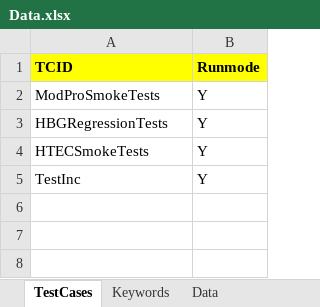
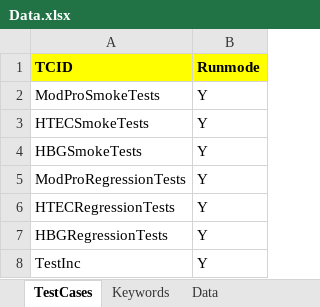
Before and after one commit to drkcpatel86/Mobile_IOS, an Excel workbook: Core_Framework_Mobile/data/Data.xlsx, sheet TestCases, drawn as a sheet; values as stored, in another font and other column widths than the file's, no borders; the diff names each change by its address in the sheet, - before the commit and + after, or states it on an @@ line.

```diff
--- a/Core_Framework_Mobile/data/Data.xlsx (sheet TestCases)
+++ b/Core_Framework_Mobile/data/Data.xlsx (sheet TestCases)
@@ row 4 moved to row 3: HTECSmokeTests @@
+row 4: HBGSmokeTests | Y
+row 5: ModProRegressionTests | Y
+row 6: HTECRegressionTests | Y
```
Also changed, not shown: sheet Data, 3 other files.
